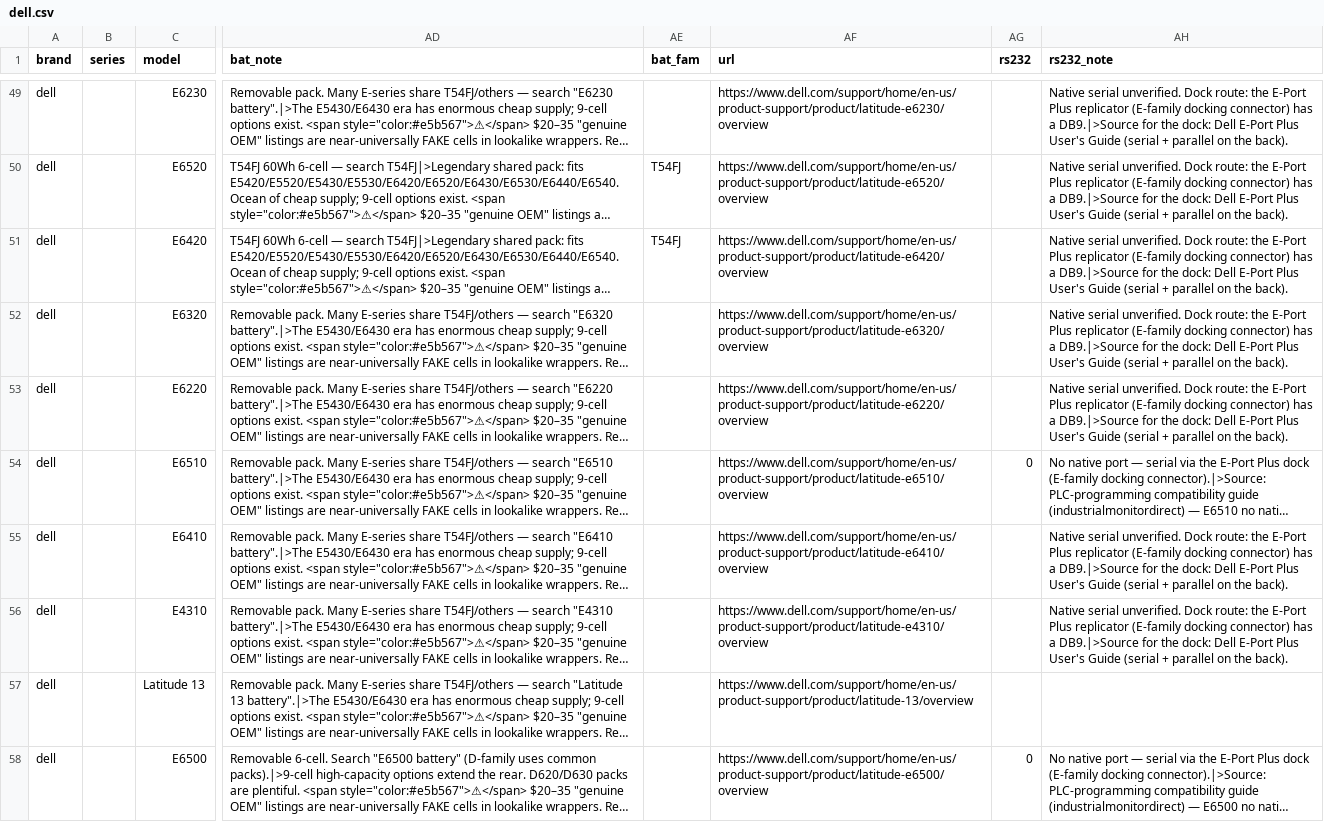
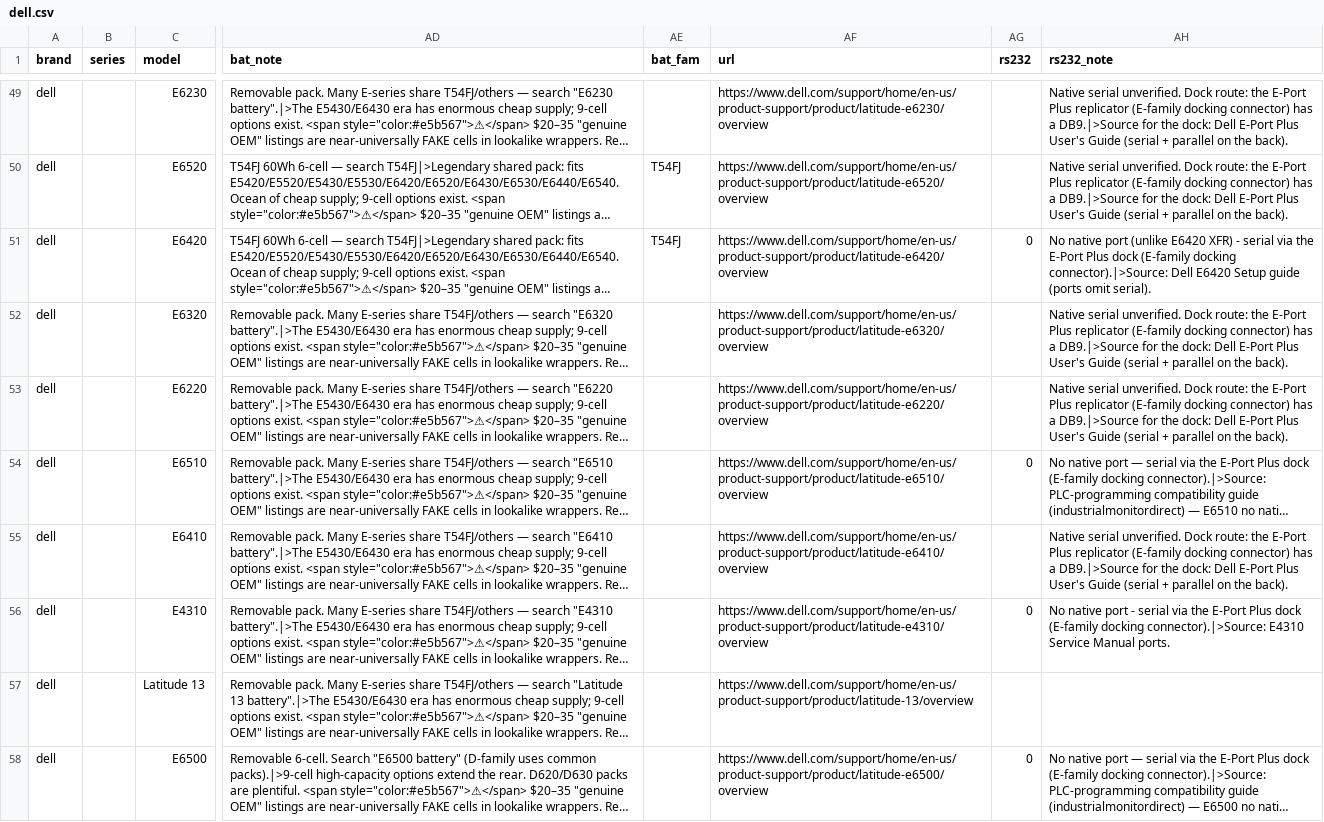
Before and after one commit to Regular-2000/laptop-specs, a CSV file: dell.csv, drawn as a sheet; only a part is shown, gaps mark what is left out; long unchanged cells end in …; the diff covers the shown part only; the diff names each change by its address in the sheet, - before the commit and + after, or states it on an @@ line.

Commit message:
Fill high-confidence RS-232 blanks as none (Dell E42/43xx/E5430/E6420, HP 8530/8560w/8570w).
Marks eight models rs232=0 with QuickSpecs/manual source notes; leaves unverified E-series blanks alone.

```diff
--- a/dell.csv
+++ b/dell.csv
-AG51 (rs232): (empty)
+AG51 (rs232): 0
-AH51 (rs232_note): Native serial unverified. Dock route: the E-Port Plus replicator (E-family docking connector) has a DB9.|>Source for the dock: Dell E-Port Plus User's Guide (serial + parallel on the back).
+AH51 (rs232_note): No native port (unlike E6420 XFR) - serial via the E-Port Plus dock (E-family docking connector).|>Source: Dell E6420 Setup guide (ports omit serial).
-AG56 (rs232): (empty)
+AG56 (rs232): 0
-AH56 (rs232_note): Native serial unverified. Dock route: the E-Port Plus replicator (E-family docking connector) has a DB9.|>Source for the dock: Dell E-Port Plus User's Guide (serial + parallel on the back).
+AH56 (rs232_note): No native port - serial via the E-Port Plus dock (E-family docking connector).|>Source: E4310 Service Manual ports.
```
Also changed, not shown: 6 edited cells elsewhere in this file, hp.csv.
